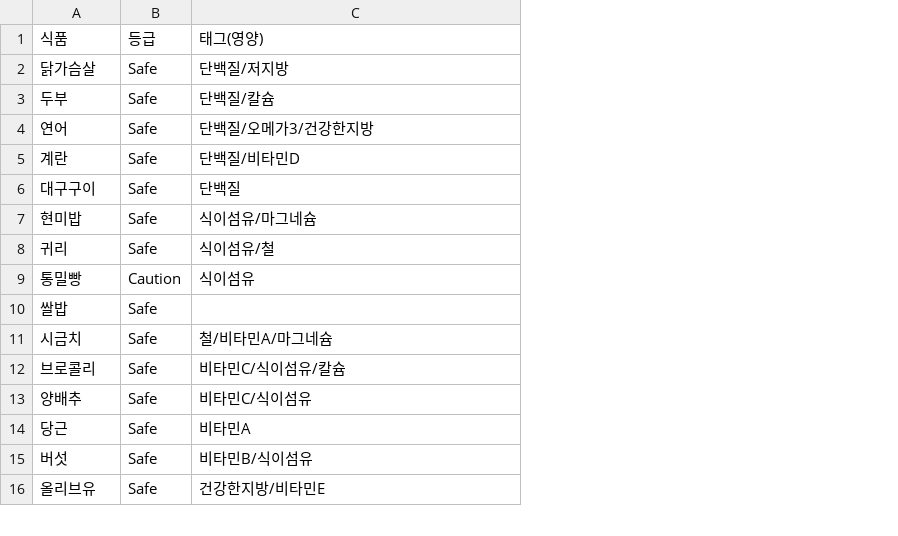
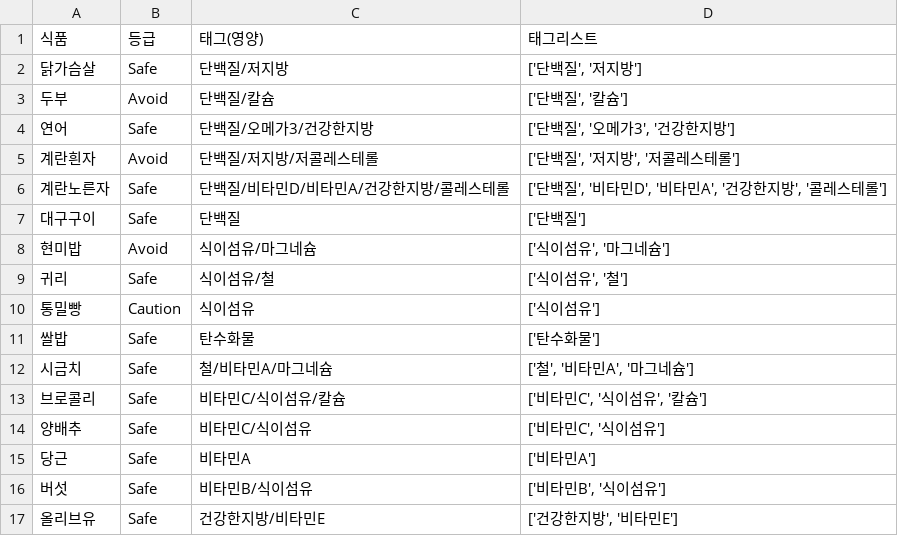
Before and after one commit to Young9207/sensitive-meal-app, a CSV file: food_db.csv, drawn as a sheet; only a part is shown; removed rows and columns are numbered as before the commit, all else as after; the diff covers the shown part only; the diff names each change by its address in the sheet, - before the commit and + after, or states it on an @@ line.

```diff
--- a/food_db.csv
+++ b/food_db.csv
+column D (태그리스트), rows 2-4: ['단백질', '저지방'] | ['단백질', '칼슘'] | ['단백질', '오메가3', '건강한지방']; rows 7-17: ['단백질'] | ['식이섬유', '마그네슘'] | ['식이섬유', '철'] | ['식이섬유'] | ['탄수화물'] | ['철', '비타민A', '마그네슘'] | ['비타민C', '식이섬유', '칼슘'] | ['비타민C', '식이섬유'] | ['비타민A'] | ['비타민B', '식이섬유'] | ['건강한지방', '비타민E']
-B3 (등급): Safe
+B3 (등급): Avoid
-row 5: 계란 | Safe | 단백질/비타민D
+row 5: 계란흰자 | Avoid | 단백질/저지방/저콜레스테롤 | ['단백질', '저지방', '저콜레스테롤']
+row 6: 계란노른자 | Safe | 단백질/비타민D/비타민A/건강한지방/콜레스테롤 | ['단백질', '비타민D', '비타민A', '건강한지방', '콜레스테롤']
-B8 (등급): Safe
+B8 (등급): Avoid
-C11 (태그(영양)): (empty)
+C11 (태그(영양)): 탄수화물
```
Also changed, not shown: 15 added rows and 2 edited cells elsewhere in this file.
